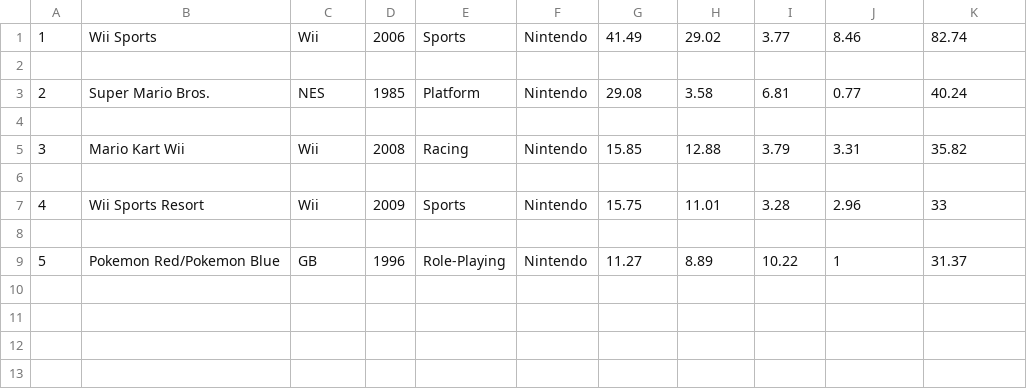
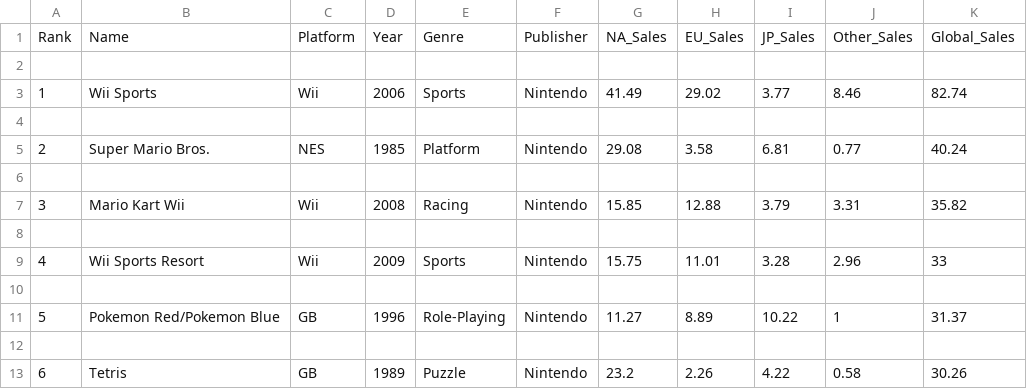
Before and after one commit to umairqaisar000/course-test, a CSV file: Top 5.csv, drawn as a sheet.

Commit message:
Add files via upload

```diff
--- a/Top 5.csv
+++ b/Top 5.csv
@@ -1 +1,3 @@
+Rank,Name,Platform,Year,Genre,Publisher,NA_Sales,EU_Sales,JP_Sales,Other_Sales,Global_Sales
+
 1,Wii Sports,Wii,2006,Sports,Nintendo,41.49,29.02,3.77,8.46,82.74
@@ -9 +11,3 @@
 5,Pokemon Red/Pokemon Blue,GB,1996,Role-Playing,Nintendo,11.27,8.89,10.22,1,31.37
+
+6,Tetris,GB,1989,Puzzle,Nintendo,23.2,2.26,4.22,0.58,30.26
```
